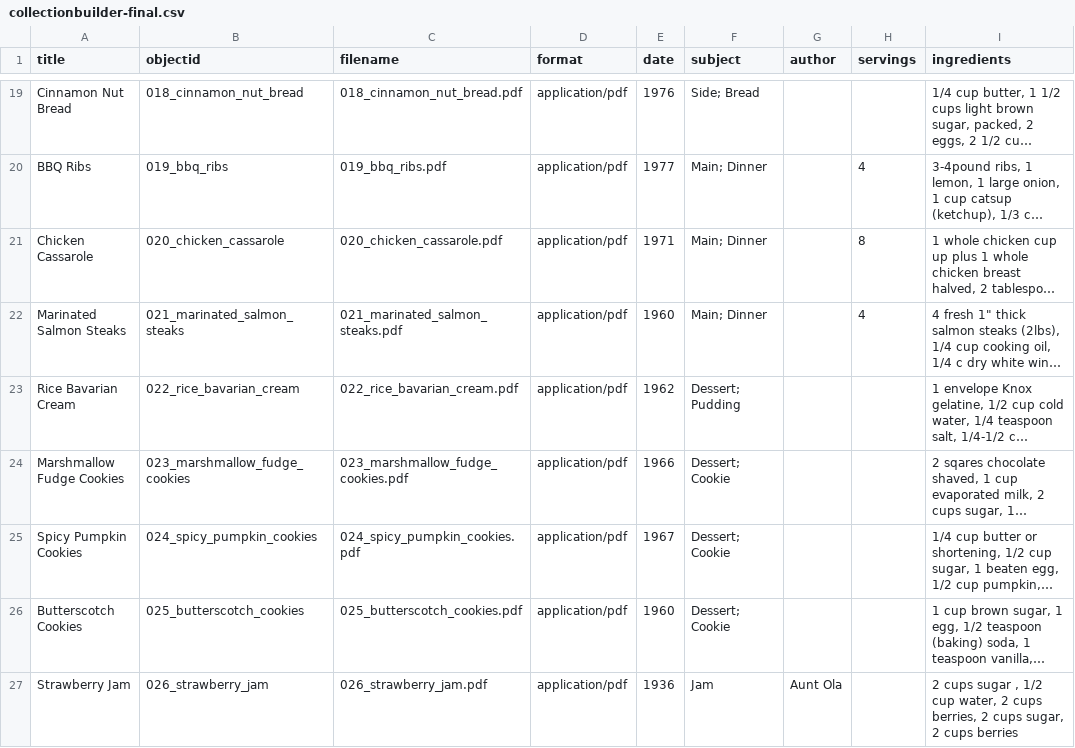
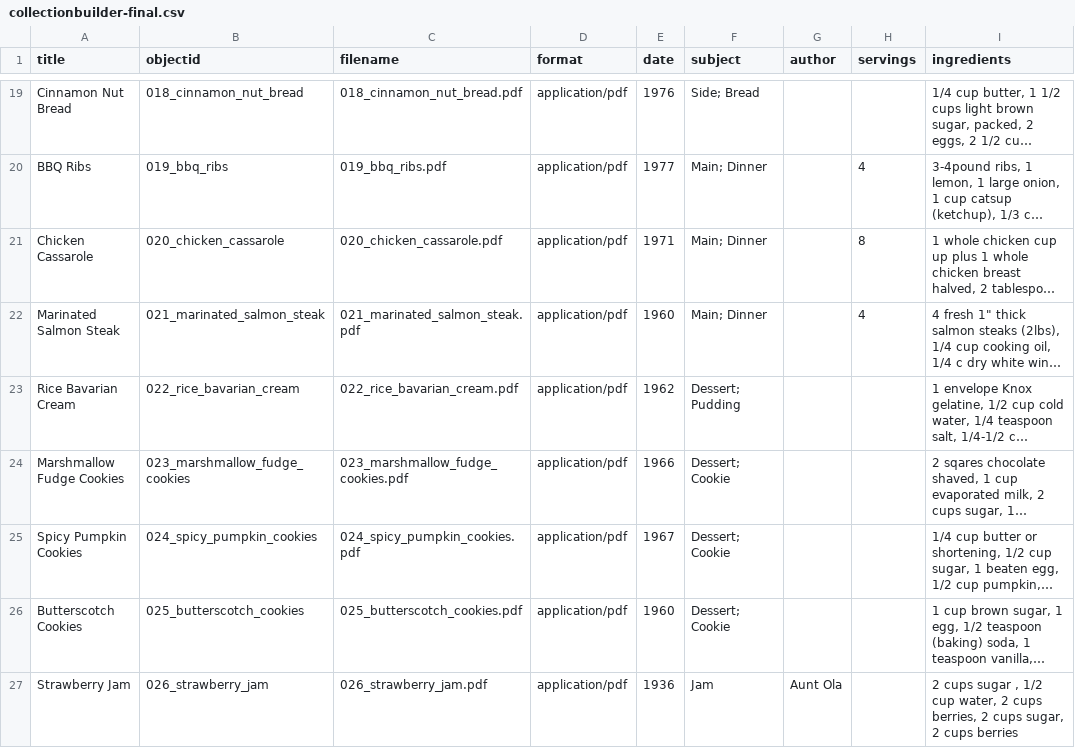
Before and after one commit to heschmuc/collectionbuilder_draft, a CSV file: _data/collectionbuilder-final.csv, drawn as a sheet; only a part is shown, gaps mark what is left out; long unchanged cells end in …; the diff names each change by its address in the sheet, - before the commit and + after, or states it on an @@ line.

Commit message:
Update collectionbuilder-final.csv

```diff
--- a/_data/collectionbuilder-final.csv
+++ b/_data/collectionbuilder-final.csv
-A22 (title): Marinated Salmon Steaks
+A22 (title): Marinated Salmon Steak
-B22 (objectid): 021_marinated_salmon_steaks
+B22 (objectid): 021_marinated_salmon_steak
-C22 (filename): 021_marinated_salmon_steaks.pdf
+C22 (filename): 021_marinated_salmon_steak.pdf
```
